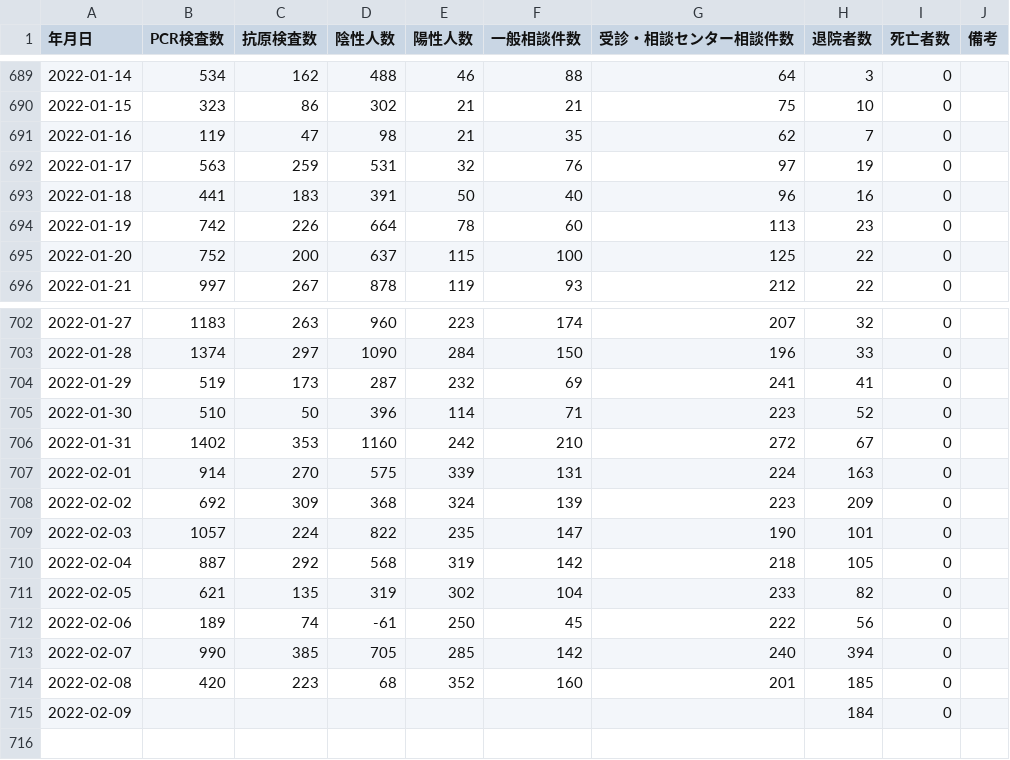
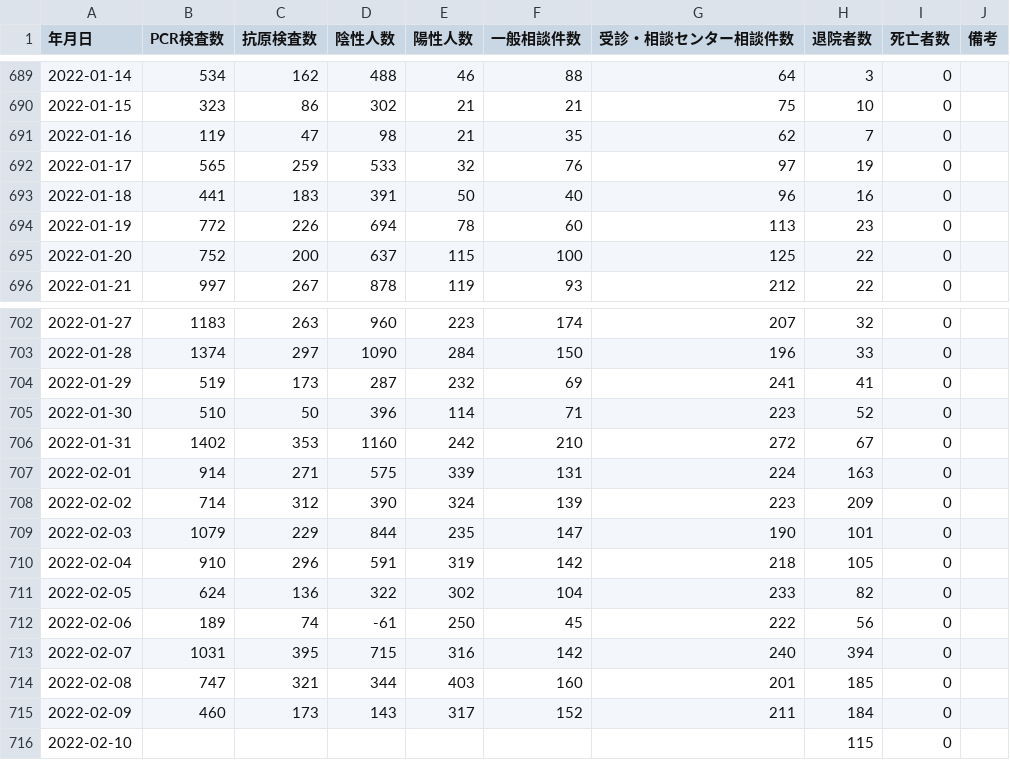
Before and after one commit to terachan0117/covid19-toyama-opendata, a CSV file: data/toyama_counts.csv, drawn as a sheet; only a part is shown, gaps mark what is left out.

```diff
--- a/data/toyama_counts.csv
+++ b/data/toyama_counts.csv
@@ -691,5 +691,5 @@
 2022-01-16,119,47,98,21,35,62,7,0,
-2022-01-17,563,259,531,32,76,97,19,0,
+2022-01-17,565,259,533,32,76,97,19,0,
 2022-01-18,441,183,391,50,40,96,16,0,
-2022-01-19,742,226,664,78,60,113,23,0,
+2022-01-19,772,226,694,78,60,113,23,0,
 2022-01-20,752,200,637,115,100,125,22,0,
@@ -706,10 +706,11 @@
 2022-01-31,1402,353,1160,242,210,272,67,0,
-2022-02-01,914,270,575,339,131,224,163,0,
-2022-02-02,692,309,368,324,139,223,209,0,
-2022-02-03,1057,224,822,235,147,190,101,0,
-2022-02-04,887,292,568,319,142,218,105,0,
-2022-02-05,621,135,319,302,104,233,82,0,
+2022-02-01,914,271,575,339,131,224,163,0,
+2022-02-02,714,312,390,324,139,223,209,0,
+2022-02-03,1079,229,844,235,147,190,101,0,
+2022-02-04,910,296,591,319,142,218,105,0,
+2022-02-05,624,136,322,302,104,233,82,0,
 2022-02-06,189,74,-61,250,45,222,56,0,
-2022-02-07,990,385,705,285,142,240,394,0,
-2022-02-08,420,223,68,352,160,201,185,0,
-2022-02-09,,,,,,,184,0,
+2022-02-07,1031,395,715,316,142,240,394,0,
+2022-02-08,747,321,344,403,160,201,185,0,
+2022-02-09,460,173,143,317,152,211,184,0,
+2022-02-10,,,,,,,115,0,
```
Also changed, not shown: data/160008_toyama_covid19_antigen_test_people.csv, data/160008_toyama_covid19_call_center.csv, 7 other files.
